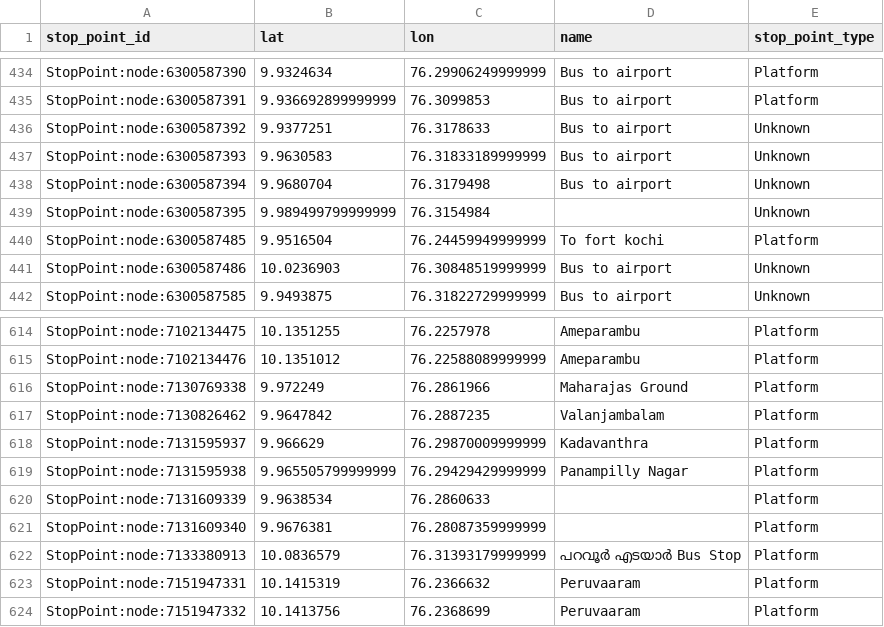
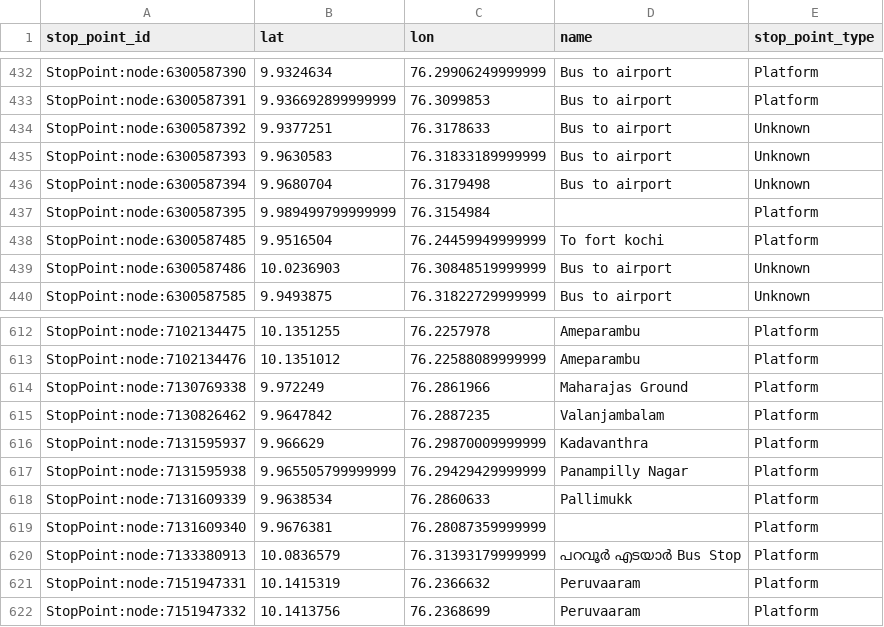
Before and after one commit to Jungle-Bus/KochiTransport_geom_ci, a CSV file: stops.csv, drawn as a sheet; only a part is shown, gaps mark what is left out; the diff covers the shown part only.

```diff
--- a/stops.csv
+++ b/stops.csv
@@ -438,3 +436,3 @@ StopPoint:node:6300587393,9.9630583,76.31833189999999,Bus to airport,Unknown
 StopPoint:node:6300587394,9.9680704,76.3179498,Bus to airport,Unknown
-StopPoint:node:6300587395,9.989499799999999,76.3154984,,Unknown
+StopPoint:node:6300587395,9.989499799999999,76.3154984,,Platform
 StopPoint:node:6300587485,9.9516504,76.24459949999999,To fort kochi,Platform
@@ -619,3 +617,3 @@ StopPoint:node:7131595937,9.966629,76.29870009999999,Kadavanthra,Platform
 StopPoint:node:7131595938,9.965505799999999,76.29429429999999,Panampilly Nagar,Platform
-StopPoint:node:7131609339,9.9638534,76.2860633,,Platform
+StopPoint:node:7131609339,9.9638534,76.2860633,Pallimukk,Platform
 StopPoint:node:7131609340,9.9676381,76.28087359999999,,Platform
```
Also changed, not shown: 5 added rows, 5 removed rows and 13 edited cells elsewhere in this file, 2 other files.
